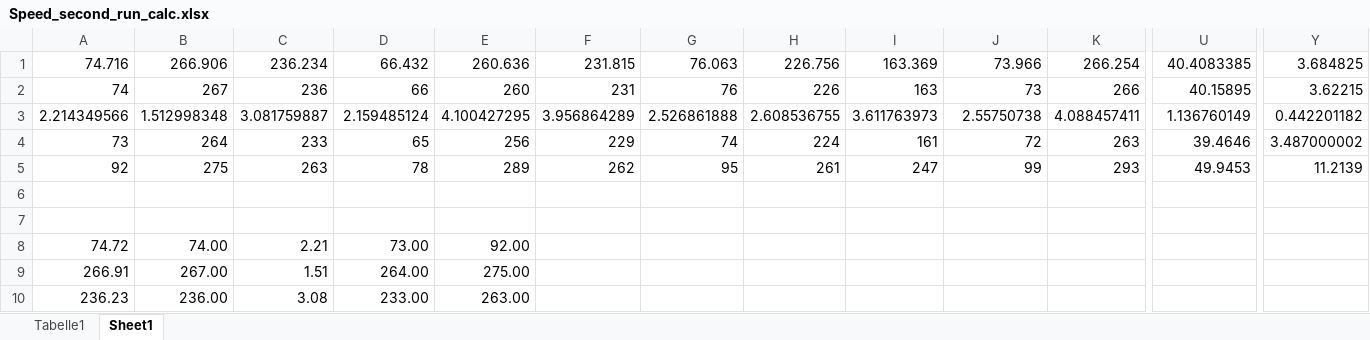
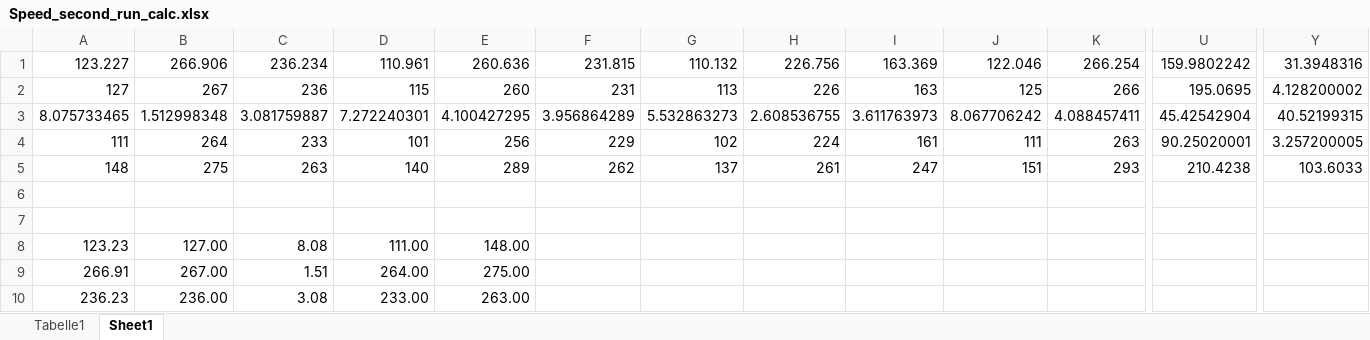
Before and after one commit to FHOOEAIST/coffee-burns-snake, an Excel workbook: Speed_second_run_calc.xlsx, sheet Sheet1, drawn as a sheet; only a part is shown, gaps mark what is left out; values as stored, in another font and other column widths than the file's, no borders; removed rows and columns are numbered as before the commit, all else as after; rows hold the shown columns only; the diff covers the shown part only; the diff names each change by its address in the sheet, - before the commit and + after, or states it on an @@ line.

```diff
--- a/Speed_second_run_calc.xlsx (sheet Sheet1)
+++ b/Speed_second_run_calc.xlsx (sheet Sheet1)
-A1: 74.716
+A1: 123.227
-D1: 66.432
+D1: 110.961
-G1: 76.063
+G1: 110.132
-J1: 73.966
+J1: 122.046
-U1: 40.4083385
+U1: 159.9802242
-Y1: 3.684825
+Y1: 31.3948316
-A2: 74
+A2: 127
-D2: 66
+D2: 115
-G2: 76
+G2: 113
-J2: 73
+J2: 125
-U2: 40.15895
+U2: 195.0695
-Y2: 3.62215
+Y2: 4.128200002
-A3: 2.214349566
+A3: 8.075733465
-D3: 2.159485124
+D3: 7.272240301
-G3: 2.526861888
+G3: 5.532863273
-J3: 2.55750738
+J3: 8.067706242
-U3: 1.136760149
+U3: 45.42542904
-Y3: 0.442201182
+Y3: 40.52199315
-A4: 73
+A4: 111
-D4: 65
+D4: 101
-G4: 74
+G4: 102
-J4: 72
+J4: 111
-U4: 39.4646
+U4: 90.25020001
-Y4: 3.487000002
+Y4: 3.257200005
-A5: 92
+A5: 148
-D5: 78
+D5: 140
-G5: 95
+G5: 137
-J5: 99
+J5: 151
-U5: 49.9453
+U5: 210.4238
-Y5: 11.2139
+Y5: 103.6033
-row 8: 74.72 | 74.00 | 2.21 | 73.00 | 92.00
+row 8: 123.23 | 127.00 | 8.08 | 111.00 | 148.00
```
Also changed, not shown: 5 added rows and 5 removed rows elsewhere in this sheet, sheet Tabelle1, Speed_second_run.xlsx, 2 other files.
